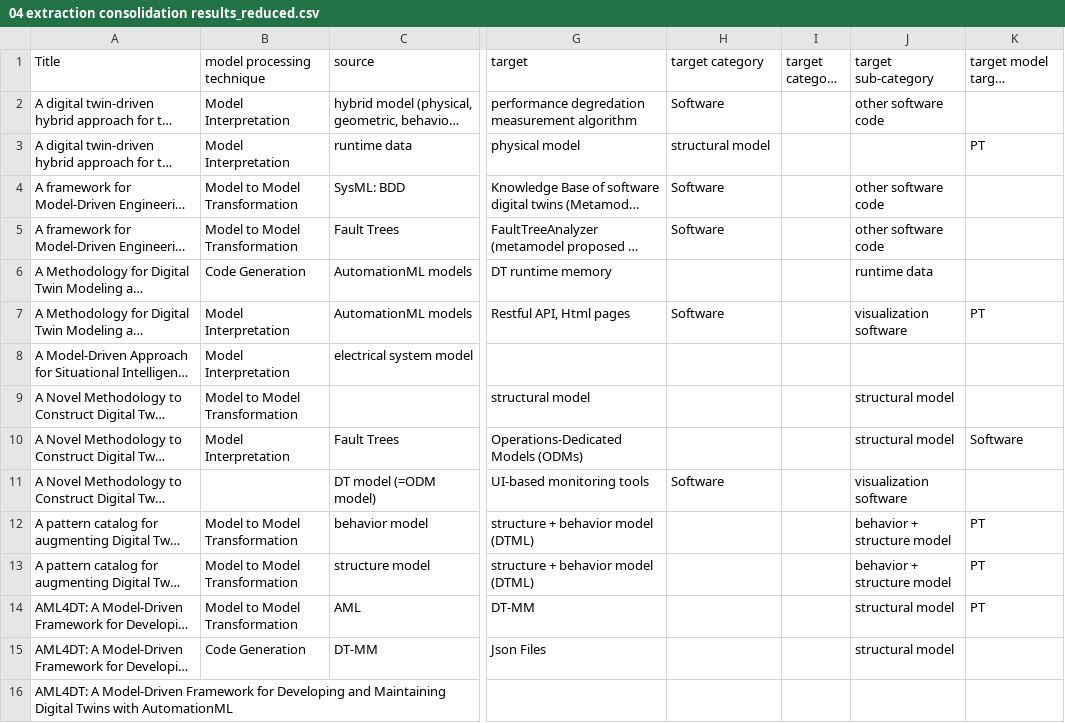
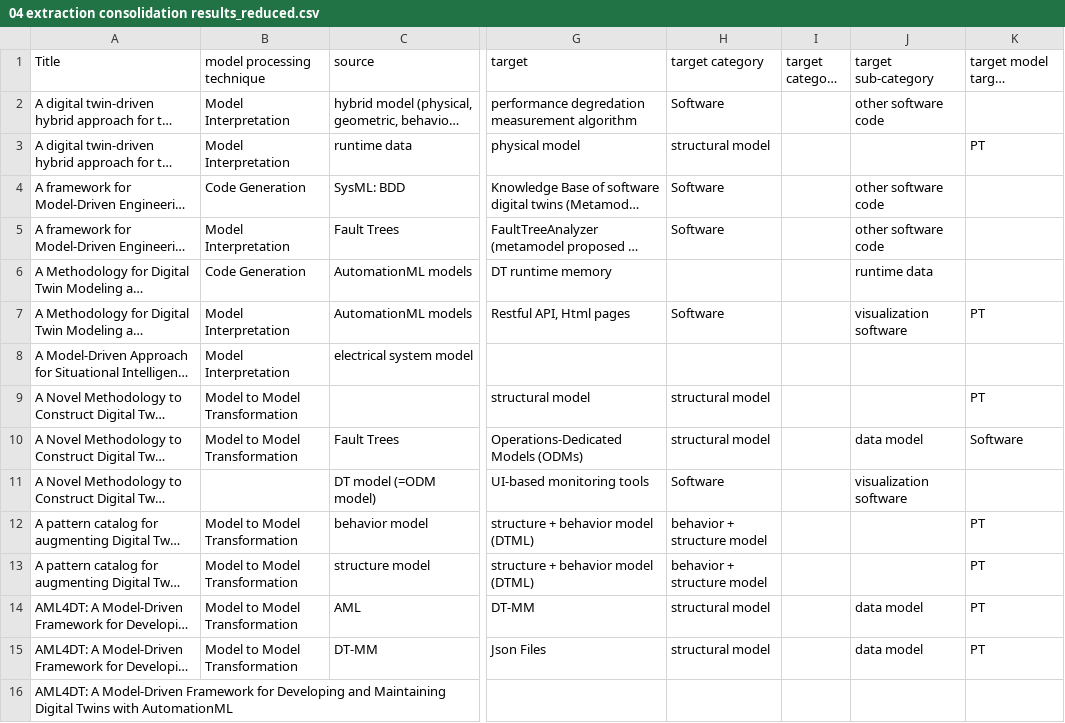
Before and after one commit to cdl-mint/mde4dts, a CSV file: data/04 extraction consolidation results_reduced.csv, drawn as a sheet; only a part is shown, gaps mark what is left out; long unchanged cells end in …; the diff covers the shown part only; the diff names each change by its address in the sheet, - before the commit and + after, or states it on an @@ line.

```diff
--- a/data/04 extraction consolidation results_reduced.csv
+++ b/data/04 extraction consolidation results_reduced.csv
-B4 (model processing technique): Model to Model Transformation
+B4 (model processing technique): Code Generation
-B5 (model processing technique): Model to Model Transformation
+B5 (model processing technique): Model Interpretation
-H9:H10 (target category): (empty)
+H9:H10 (target category): structural model
-J9 (target sub-category): structural model
+J9 (target sub-category): (empty)
-K9 (target model target category): (empty)
+K9 (target model target category): PT
-B10 (model processing technique): Model Interpretation
+B10 (model processing technique): Model to Model Transformation
-J10 (target sub-category): structural model
+J10 (target sub-category): data model
-H12:H13 (target category): (empty)
+H12:H13 (target category): behavior + structure model
-J12:J13 (target sub-category): behavior + structure model
+J12:J13 (target sub-category): (empty)
-H14:H15 (target category): (empty)
+H14:H15 (target category): structural model
-J14:J15 (target sub-category): structural model
+J14:J15 (target sub-category): data model
-B15 (model processing technique): Code Generation
+B15 (model processing technique): Model to Model Transformation
-K15 (target model target category): (empty)
+K15 (target model target category): PT
```
Also changed, not shown: 51 edited cells elsewhere in this file, data/categorization_modelinterpretation.csv, data/categorization_modeltomodel.csv, 8 other files.
